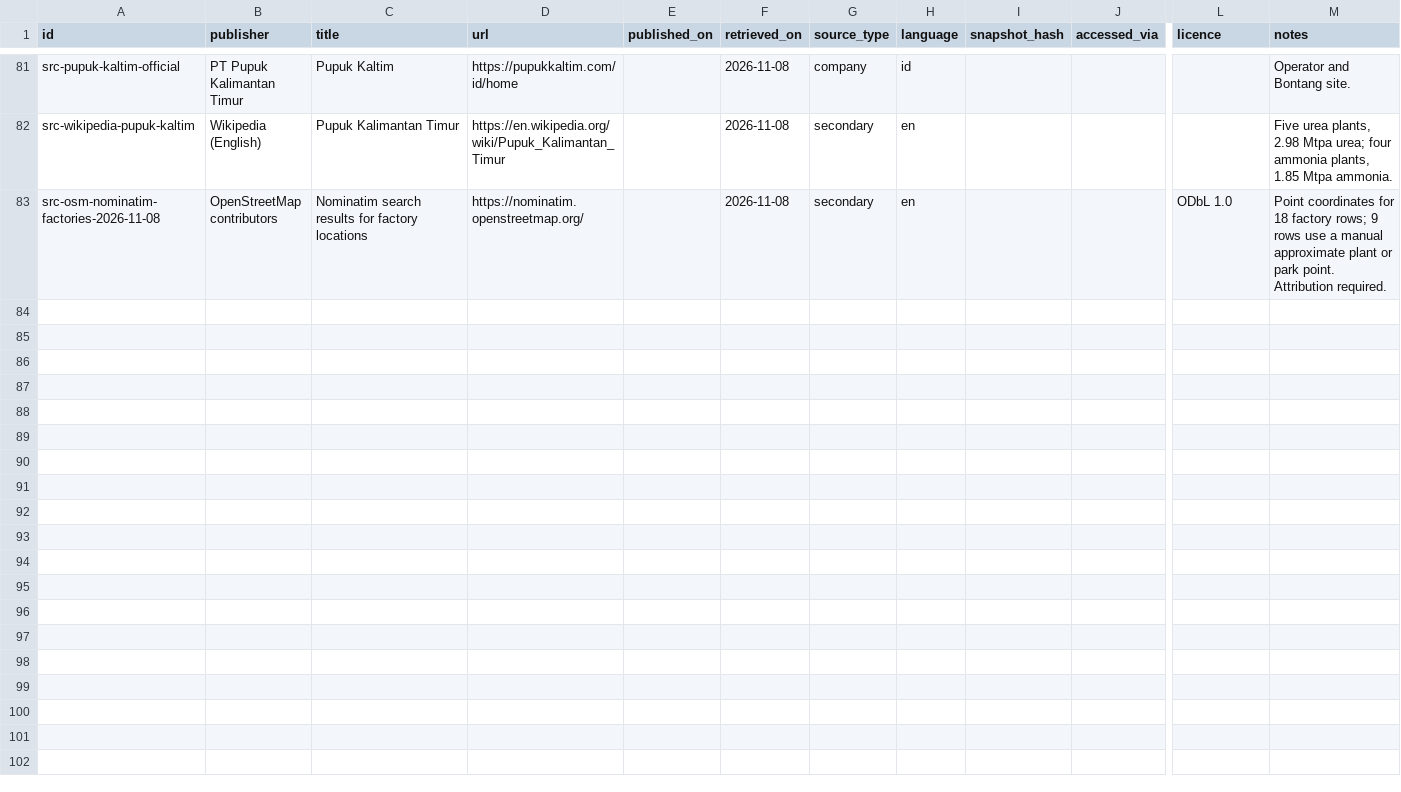
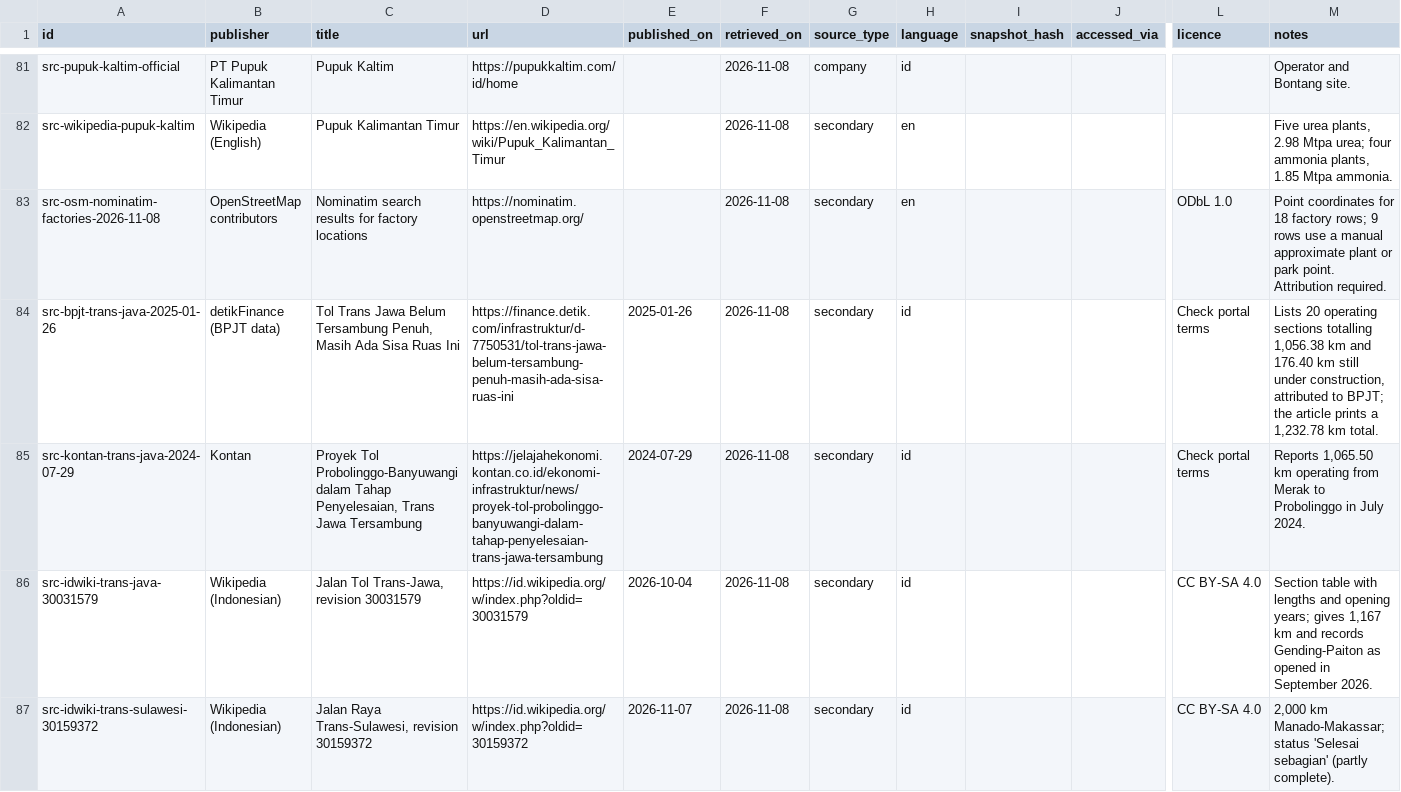
Before and after one commit to oatlayers/infra-id, a CSV file: data/curated/sources.csv, drawn as a sheet; only a part is shown, gaps mark what is left out; rows hold the shown columns only; the diff covers the shown part only; the diff names each change by its address in the sheet, - before the commit and + after, or states it on an @@ line.

```diff
--- a/data/curated/sources.csv
+++ b/data/curated/sources.csv
+row 84: src-bpjt-trans-java-2025-01-26 | detikFinance (BPJT data) | Tol Trans Jawa Belum Tersambung Penuh, Masih Ada Sisa Ruas Ini | https://finance.detik.com/infrastruktur/d-7750531/tol-trans-jawa-belum-tersambung-penuh-masih-ada-sisa-ruas-ini | 2025-01-26 | 2026-11-08 | secondary | id |  |  | Check portal terms | Lists 20 operating sections totalling 1,056.38 km and 176.40 km still under construction, attributed to BPJT; the article prints a 1,232.78 km total.
+row 85: src-kontan-trans-java-2024-07-29 | Kontan | Proyek Tol Probolinggo-Banyuwangi dalam Tahap Penyelesaian, Trans Jawa Tersambung | https://jelajahekonomi.kontan.co.id/ekonomi-infrastruktur/news/proyek-tol-probolinggo-banyuwangi-dalam-tahap-penyelesaian-trans-jawa-tersambung | 2024-07-29 | 2026-11-08 | secondary | id |  |  | Check portal terms | Reports 1,065.50 km operating from Merak to Probolinggo in July 2024.
+row 86: src-idwiki-trans-java-30031579 | Wikipedia (Indonesian) | Jalan Tol Trans-Jawa, revision 30031579 | https://id.wikipedia.org/w/index.php?oldid=30031579 | 2026-10-04 | 2026-11-08 | secondary | id |  |  | CC BY-SA 4.0 | Section table with lengths and opening years; gives 1,167 km and records Gending-Paiton as opened in September 2026.
+row 87: src-idwiki-trans-sulawesi-30159372 | Wikipedia (Indonesian) | Jalan Raya Trans-Sulawesi, revision 30159372 | https://id.wikipedia.org/w/index.php?oldid=30159372 | 2026-11-07 | 2026-11-08 | secondary | id |  |  | CC BY-SA 4.0 | 2,000 km Manado-Makassar; status 'Selesai sebagian' (partly complete).
```
Also changed, not shown: 3 added rows elsewhere in this file, data/curated/corridors.csv, data/curated/projects.csv, 22 other files.
